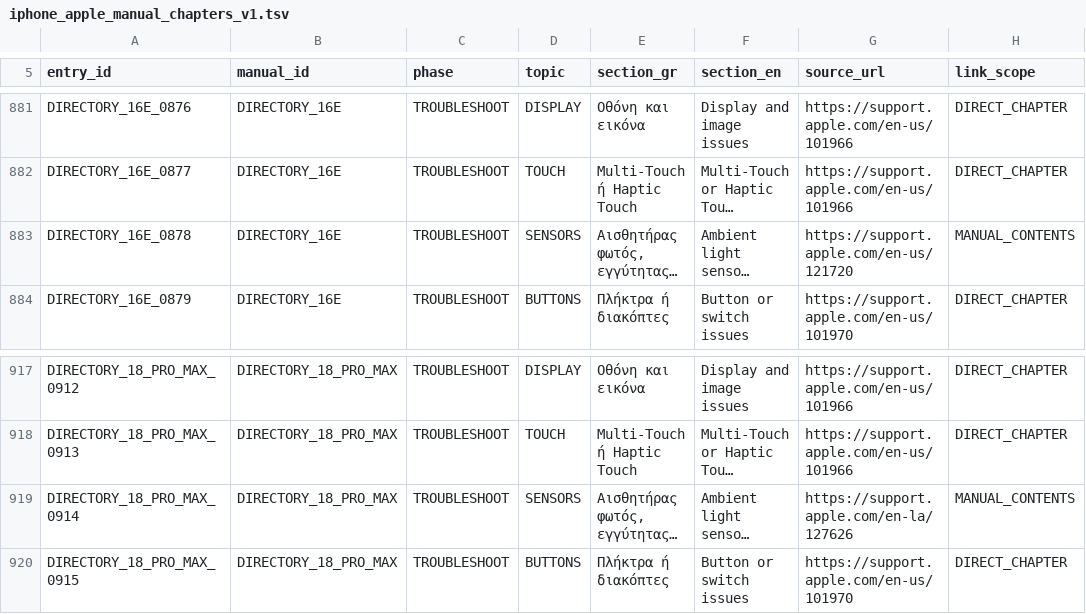
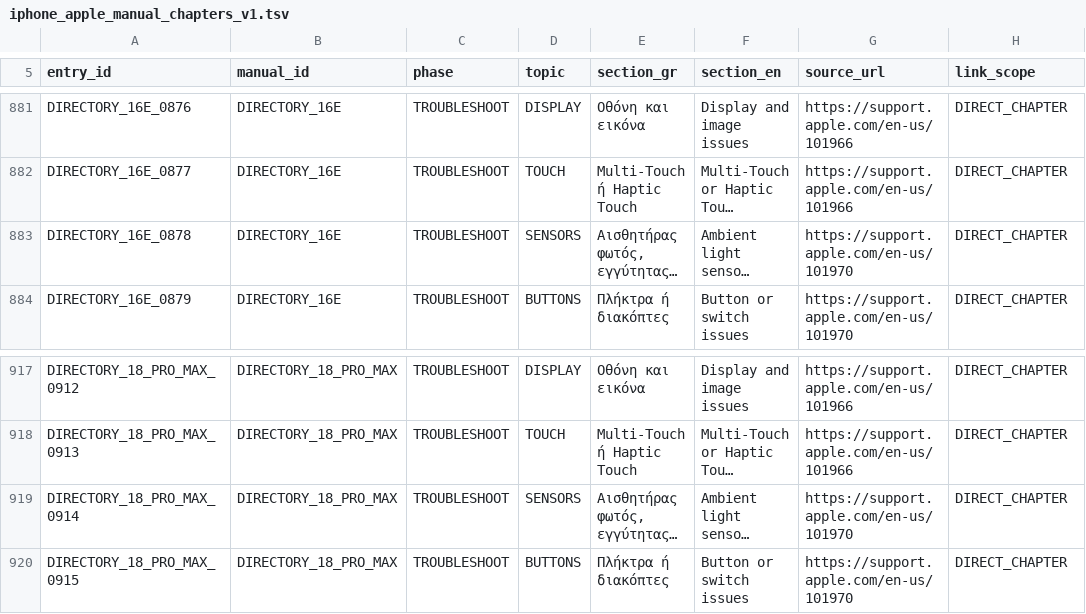
Before and after one commit to gdiolitsis/GEL_iDoctor, a TSV file: app/src/main/assets/iphone_apple_manual_chapters_v1.tsv, drawn as a sheet; only a part is shown, gaps mark what is left out; long unchanged cells end in …; the diff covers the shown part only; the diff names each change by its address in the sheet, - before the commit and + after, or states it on an @@ line.

```diff
--- a/app/src/main/assets/iphone_apple_manual_chapters_v1.tsv
+++ b/app/src/main/assets/iphone_apple_manual_chapters_v1.tsv
-G883 (source_url): https://support.apple.com/en-us/121720
+G883 (source_url): https://support.apple.com/en-us/101970
-H883 (link_scope): MANUAL_CONTENTS
+H883 (link_scope): DIRECT_CHAPTER
-G919 (source_url): https://support.apple.com/en-la/127626
+G919 (source_url): https://support.apple.com/en-us/101970
-H919 (link_scope): MANUAL_CONTENTS
+H919 (link_scope): DIRECT_CHAPTER
```
Also changed, not shown: 20 edited cells elsewhere in this file, 1 other file.
